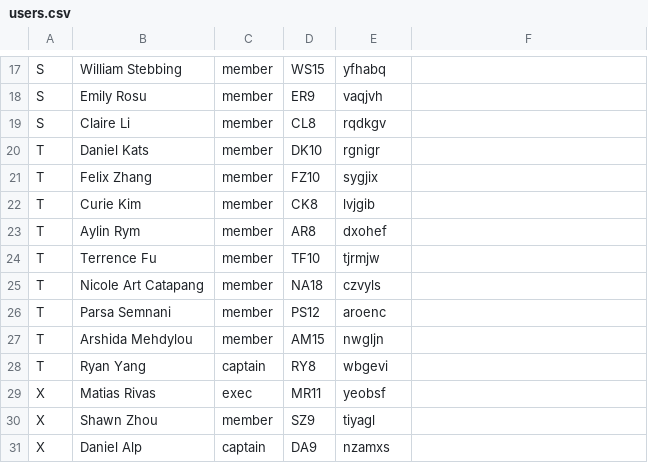
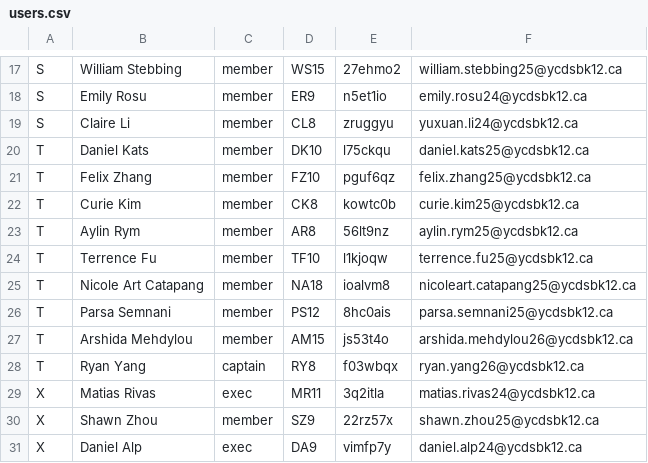
Before and after one commit to gooosexe/stl-robotics-attendance, a CSV file: server/src/users.csv, drawn as a sheet; only a part is shown, gaps mark what is left out; the diff covers the shown part only; the diff names each change by its address in the sheet, - before the commit and + after, or states it on an @@ line.

```diff
--- a/server/src/users.csv
+++ b/server/src/users.csv
-E17: yfhabq
+E17: 27ehmo2
-F17: (empty)
+F17: william.stebbing25@ycdsbk12.ca
-E18: vaqjvh
+E18: n5et1io
-F18: (empty)
+F18: emily.rosu24@ycdsbk12.ca
-E19: rqdkgv
+E19: zruggyu
-F19: (empty)
+F19: yuxuan.li24@ycdsbk12.ca
-E20: rgnigr
+E20: l75ckqu
-F20: (empty)
+F20: daniel.kats25@ycdsbk12.ca
-E21: sygjix
+E21: pguf6qz
-F21: (empty)
+F21: felix.zhang25@ycdsbk12.ca
-E22: lvjgib
+E22: kowtc0b
-F22: (empty)
+F22: curie.kim25@ycdsbk12.ca
-E23: dxohef
+E23: 56lt9nz
-F23: (empty)
+F23: aylin.rym25@ycdsbk12.ca
-E24: tjrmjw
+E24: l1kjoqw
-F24: (empty)
+F24: terrence.fu25@ycdsbk12.ca
-E25: czvyls
+E25: ioalvm8
-F25: (empty)
+F25: nicoleart.catapang25@ycdsbk12.ca
-E26: aroenc
+E26: 8hc0ais
-F26: (empty)
+F26: parsa.semnani25@ycdsbk12.ca
-E27: nwgljn
+E27: js53t4o
-F27: (empty)
+F27: arshida.mehdylou26@ycdsbk12.ca
-E28: wbgevi
+E28: f03wbqx
-F28: (empty)
+F28: ryan.yang26@ycdsbk12.ca
-E29: yeobsf
+E29: 3q2itla
-F29: (empty)
+F29: matias.rivas24@ycdsbk12.ca
-E30: tiyagl
+E30: 22rz57x
-F30: (empty)
+F30: shawn.zhou25@ycdsbk12.ca
-C31: captain
+C31: exec
-E31: nzamxs
+E31: vimfp7y
-F31: (empty)
+F31: daniel.alp24@ycdsbk12.ca
```
Also changed, not shown: 85 edited cells elsewhere in this file, 9 other files.
